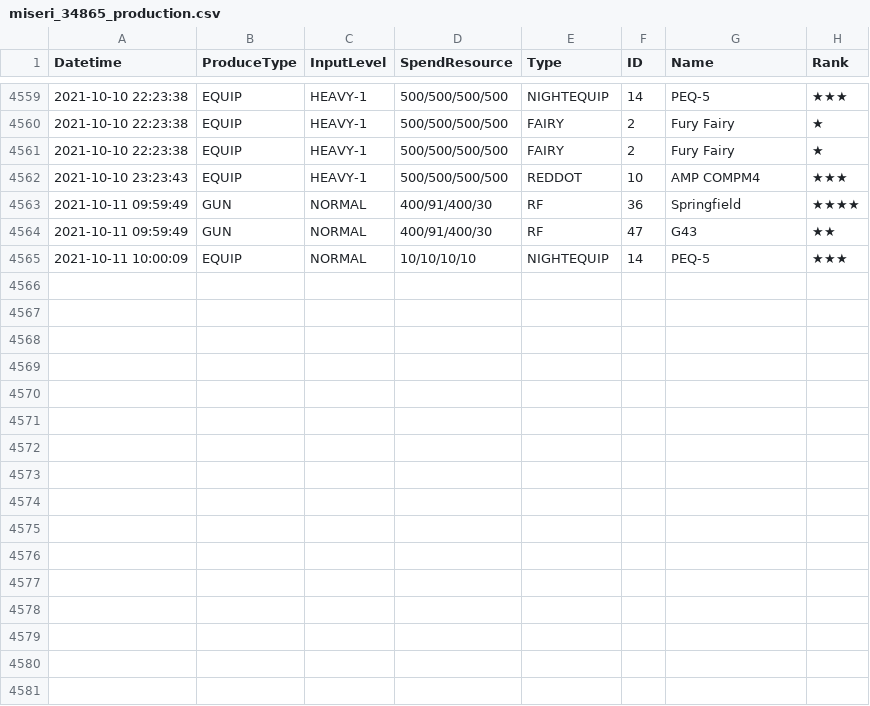
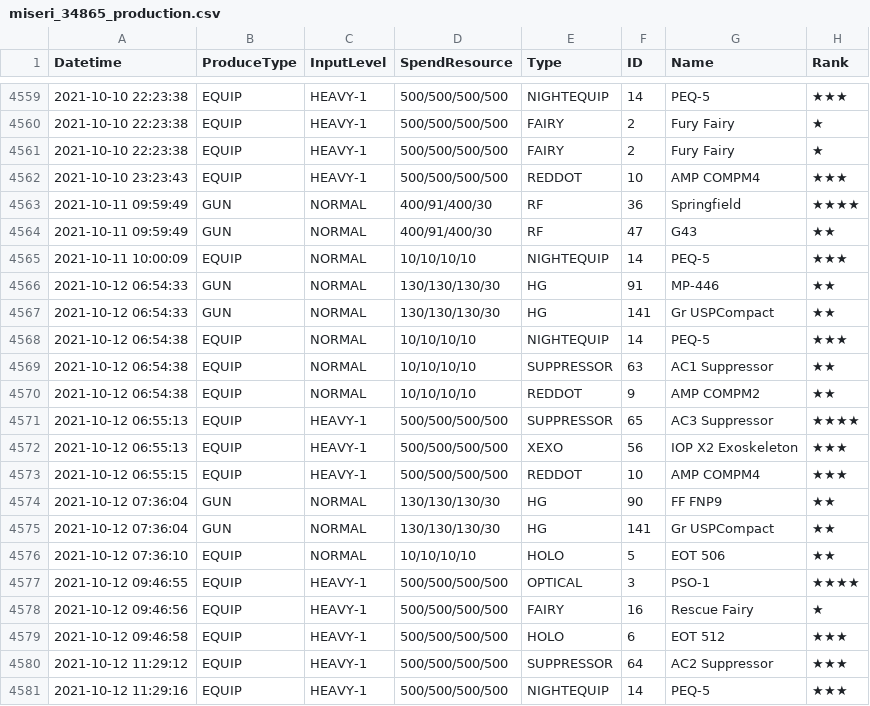
Before and after one commit to m1s3ri/90wish, a CSV file: miseri_34865_production.csv, drawn as a sheet; only a part is shown, gaps mark what is left out; the diff names each change by its address in the sheet, - before the commit and + after, or states it on an @@ line.

```diff
--- a/miseri_34865_production.csv
+++ b/miseri_34865_production.csv
+row 4566: 2021-10-12 06:54:33 | GUN | NORMAL | 130/130/130/30 | HG | 91 | MP-446 | ★★
+row 4567: 2021-10-12 06:54:33 | GUN | NORMAL | 130/130/130/30 | HG | 141 | Gr USPCompact | ★★
+row 4568: 2021-10-12 06:54:38 | EQUIP | NORMAL | 10/10/10/10 | NIGHTEQUIP | 14 | PEQ-5 | ★★★
+row 4569: 2021-10-12 06:54:38 | EQUIP | NORMAL | 10/10/10/10 | SUPPRESSOR | 63 | AC1 Suppressor | ★★
+row 4570: 2021-10-12 06:54:38 | EQUIP | NORMAL | 10/10/10/10 | REDDOT | 9 | AMP COMPM2 | ★★
+row 4571: 2021-10-12 06:55:13 | EQUIP | HEAVY-1 | 500/500/500/500 | SUPPRESSOR | 65 | AC3 Suppressor | ★★★★
+row 4572: 2021-10-12 06:55:13 | EQUIP | HEAVY-1 | 500/500/500/500 | XEXO | 56 | IOP X2 Exoskeleton | ★★★
+row 4573: 2021-10-12 06:55:15 | EQUIP | HEAVY-1 | 500/500/500/500 | REDDOT | 10 | AMP COMPM4 | ★★★
+row 4574: 2021-10-12 07:36:04 | GUN | NORMAL | 130/130/130/30 | HG | 90 | FF FNP9 | ★★
+row 4575: 2021-10-12 07:36:04 | GUN | NORMAL | 130/130/130/30 | HG | 141 | Gr USPCompact | ★★
+row 4576: 2021-10-12 07:36:10 | EQUIP | NORMAL | 10/10/10/10 | HOLO | 5 | EOT 506 | ★★
+row 4577: 2021-10-12 09:46:55 | EQUIP | HEAVY-1 | 500/500/500/500 | OPTICAL | 3 | PSO-1 | ★★★★
+row 4578: 2021-10-12 09:46:56 | EQUIP | HEAVY-1 | 500/500/500/500 | FAIRY | 16 | Rescue Fairy | ★
+row 4579: 2021-10-12 09:46:58 | EQUIP | HEAVY-1 | 500/500/500/500 | HOLO | 6 | EOT 512 | ★★★
+row 4580: 2021-10-12 11:29:12 | EQUIP | HEAVY-1 | 500/500/500/500 | SUPPRESSOR | 64 | AC2 Suppressor | ★★★
+row 4581: 2021-10-12 11:29:16 | EQUIP | HEAVY-1 | 500/500/500/500 | NIGHTEQUIP | 14 | PEQ-5 | ★★★
```
Also changed, not shown: miseri_34865_coalition_info.csv, miseri_34865_doll_info.csv, 5 other files.
